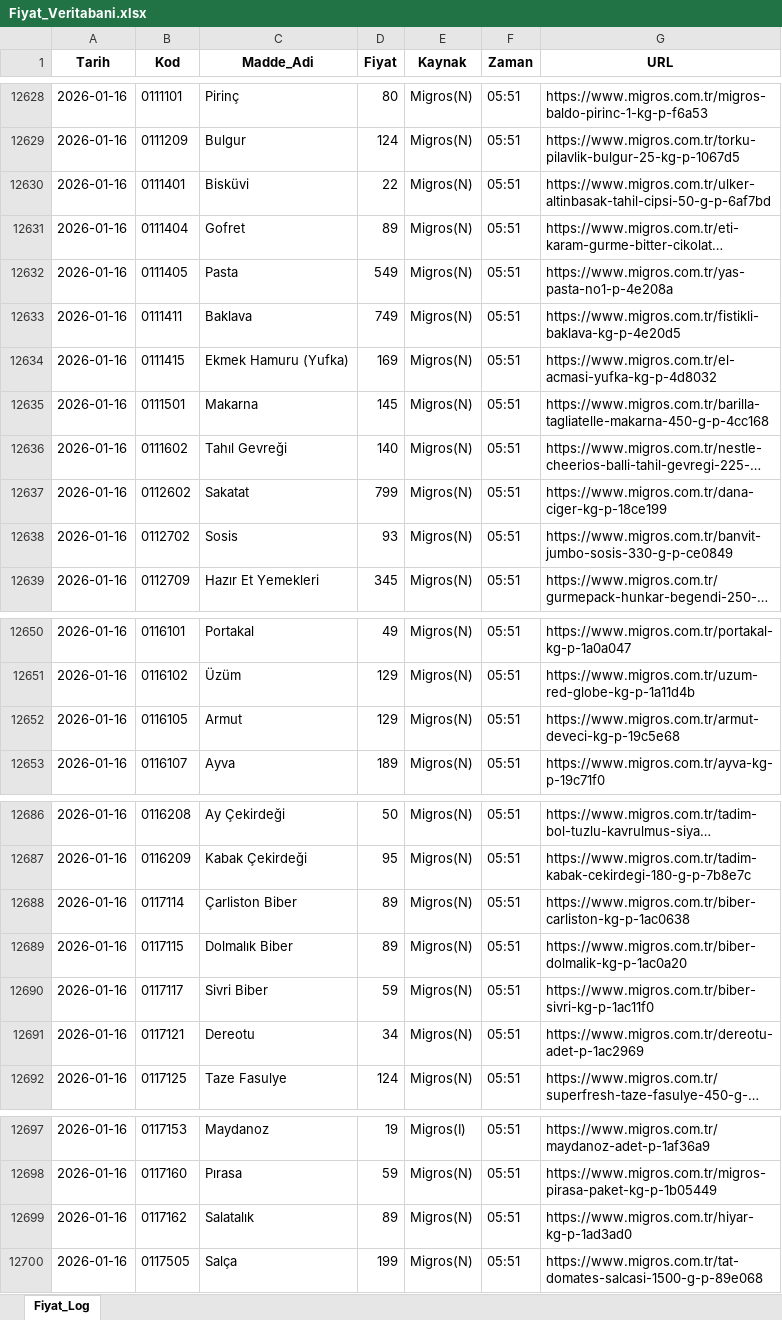
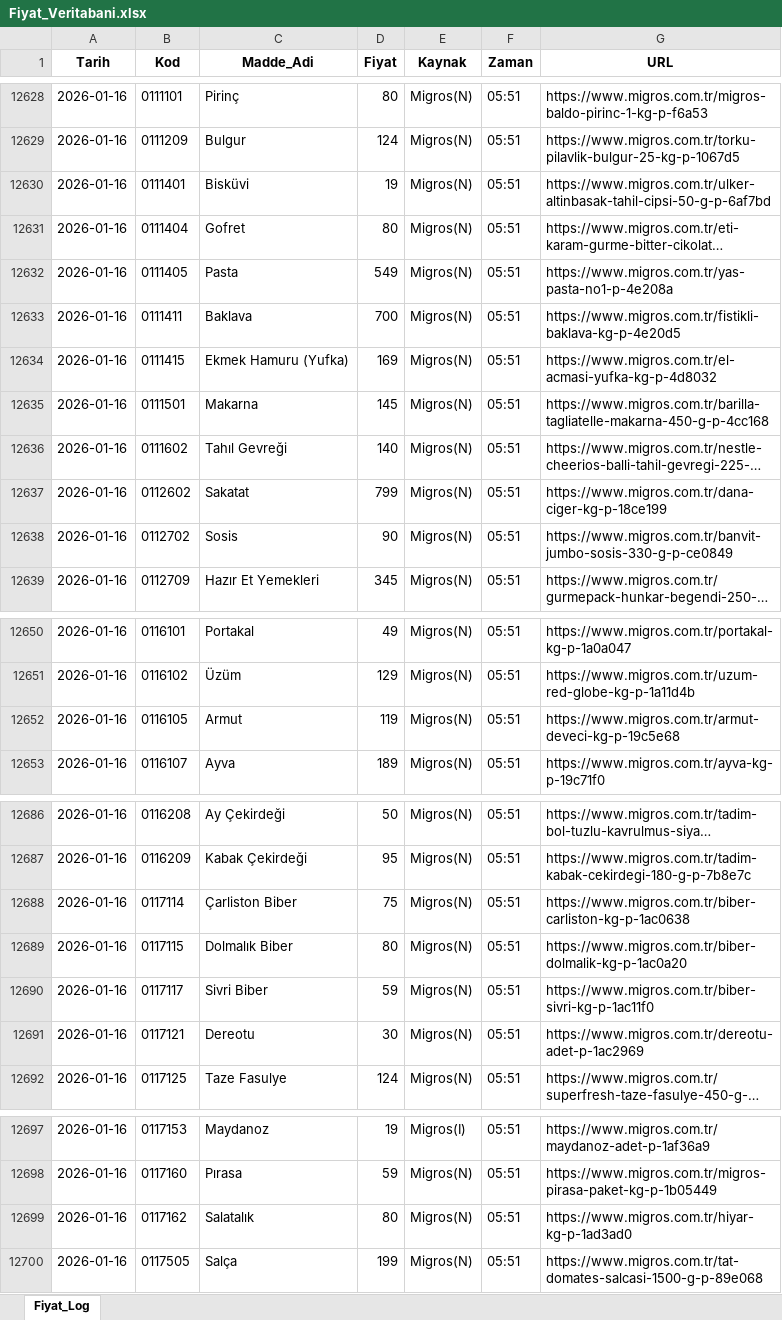
Before and after one commit to berkayyldrm1/enflasyon, an Excel workbook: Fiyat_Veritabani.xlsx, sheet Fiyat_Log, drawn as a sheet; only a part is shown, gaps mark what is left out; long unchanged cells end in …; values as stored, in another font and other column widths than the file's, no borders; the diff names each change by its address in the sheet, - before the commit and + after, or states it on an @@ line.

Commit message:
Add files via upload

```diff
--- a/Fiyat_Veritabani.xlsx (sheet Fiyat_Log)
+++ b/Fiyat_Veritabani.xlsx (sheet Fiyat_Log)
-D12630 (Fiyat): 22
+D12630 (Fiyat): 19
-D12631 (Fiyat): 89
+D12631 (Fiyat): 80
-D12633 (Fiyat): 749
+D12633 (Fiyat): 700
-D12638 (Fiyat): 93
+D12638 (Fiyat): 90
-D12652 (Fiyat): 129
+D12652 (Fiyat): 119
-D12688 (Fiyat): 89
+D12688 (Fiyat): 75
-D12689 (Fiyat): 89
+D12689 (Fiyat): 80
-D12691 (Fiyat): 34
+D12691 (Fiyat): 30
-D12699 (Fiyat): 89
+D12699 (Fiyat): 80
```
